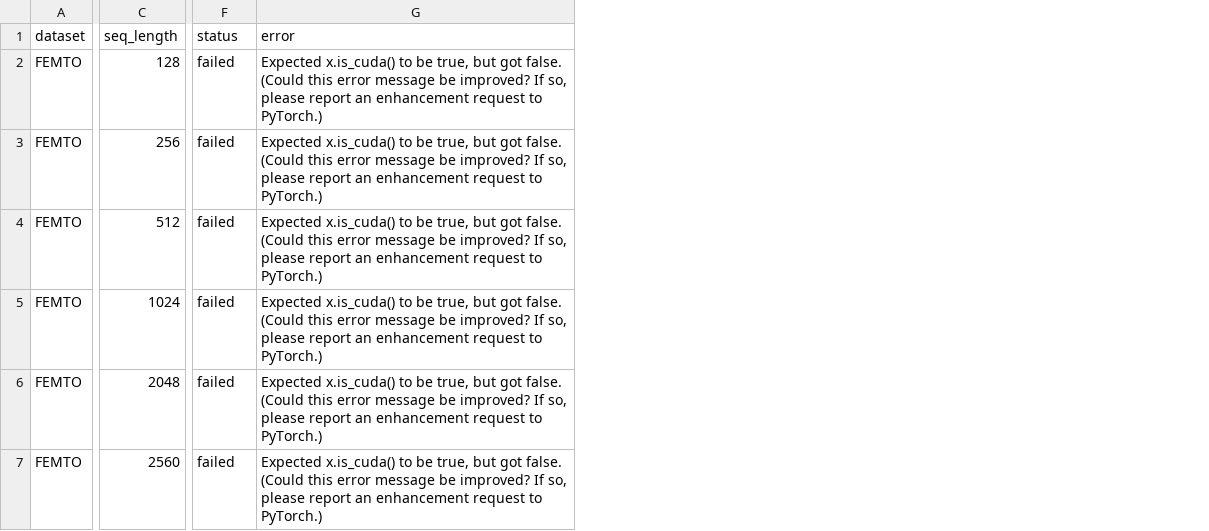
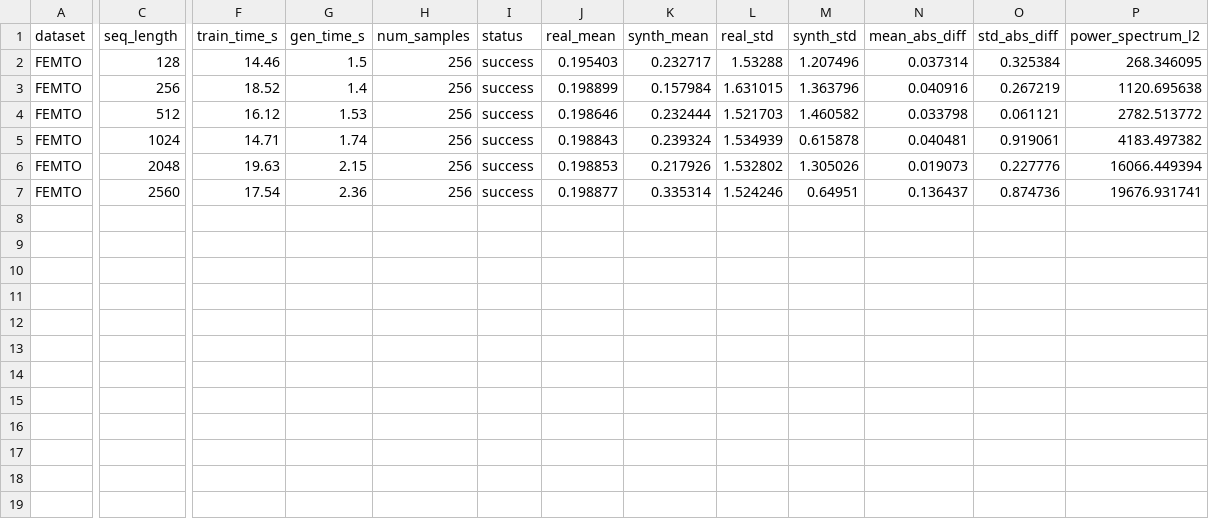
Before and after one commit to Oshadha345/FlowMatch-PdM, a CSV file: experiments/irai_2026/tables/scaling_study.csv, drawn as a sheet; only a part is shown, gaps mark what is left out; removed rows and columns are numbered as before the commit, all else as after; the diff covers the shown part only; the diff names each change by its address in the sheet, - before the commit and + after, or states it on an @@ line.

```diff
--- a/experiments/irai_2026/tables/scaling_study.csv
+++ b/experiments/irai_2026/tables/scaling_study.csv
+column F (train_time_s), rows 2-7: 14.46 | 18.52 | 16.12 | 14.71 | 19.63 | 17.54
+column G (gen_time_s), rows 2-7: 1.5 | 1.4 | 1.53 | 1.74 | 2.15 | 2.36
+column H (num_samples), rows 2-7: all 256
-column G (error), rows 2-7: all Expected x.is_cuda() to be true, but got false. (Could this error message be improved? If so, please report an enhancement request to PyTorch.)
+column J (real_mean), rows 2-7: 0.195403 | 0.198899 | 0.198646 | 0.198843 | 0.198853 | 0.198877
+column K (synth_mean), rows 2-7: 0.232717 | 0.157984 | 0.232444 | 0.239324 | 0.217926 | 0.335314
+column L (real_std), rows 2-7: 1.53288 | 1.631015 | 1.521703 | 1.534939 | 1.532802 | 1.524246
+column M (synth_std), rows 2-7: 1.207496 | 1.363796 | 1.460582 | 0.615878 | 1.305026 | 0.64951
+column N (mean_abs_diff), rows 2-7: 0.037314 | 0.040916 | 0.033798 | 0.040481 | 0.019073 | 0.136437
+column O (std_abs_diff), rows 2-7: 0.325384 | 0.267219 | 0.061121 | 0.919061 | 0.227776 | 0.874736
+column P (power_spectrum_l2), rows 2-7: 268.346095 | 1120.695638 | 2782.513772 | 4183.497382 | 16066.449394 | 19676.931741
-I2:I7 (status): failed
+I2:I7 (status): success
```
Also changed, not shown: 2 added columns elsewhere in this file, experiments/irai_2026/tables/frequency_ablation.csv, 8 other files.
